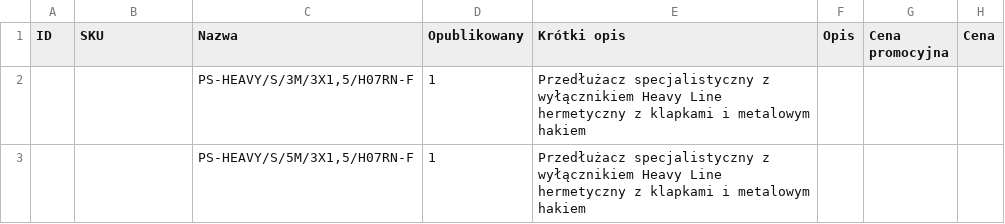
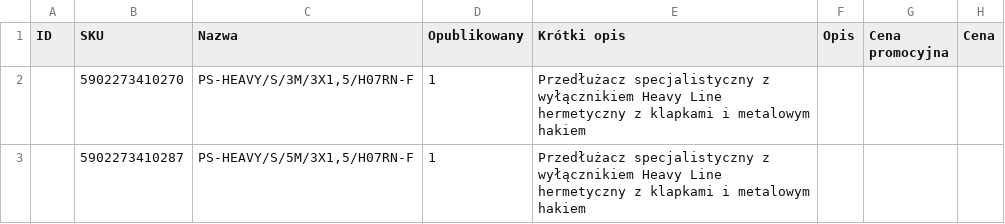
Before and after one commit to kizuhane/generate-html-template-from-database, a CSV file: input/example/example_Related_product_database-Przedłużacze specjalistyczne.csv, drawn as a sheet; only a part is shown; the diff names each change by its address in the sheet, - before the commit and + after, or states it on an @@ line.

```diff
--- a/input/example/example_Related_product_database-Przedłużacze specjalistyczne.csv
+++ b/input/example/example_Related_product_database-Przedłużacze specjalistyczne.csv
-B2 (SKU): (empty)
+B2 (SKU): 5902273410270
-B3 (SKU): (empty)
+B3 (SKU): 5902273410287
```
Also changed, not shown: input/example/example-main_database.csv, input/example/example_Related_product_database-Wtyczki i gniazda.csv, 13 other files.
